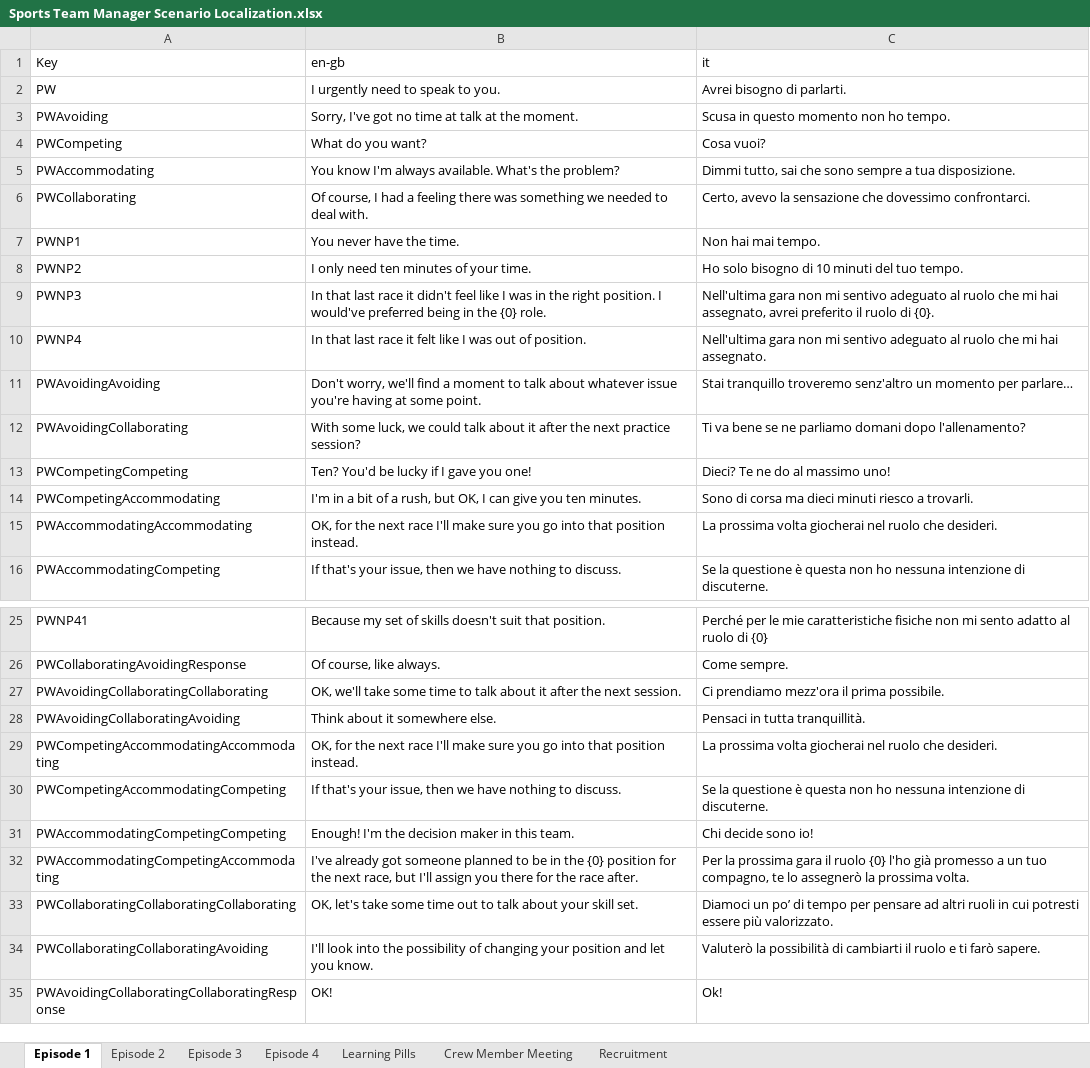
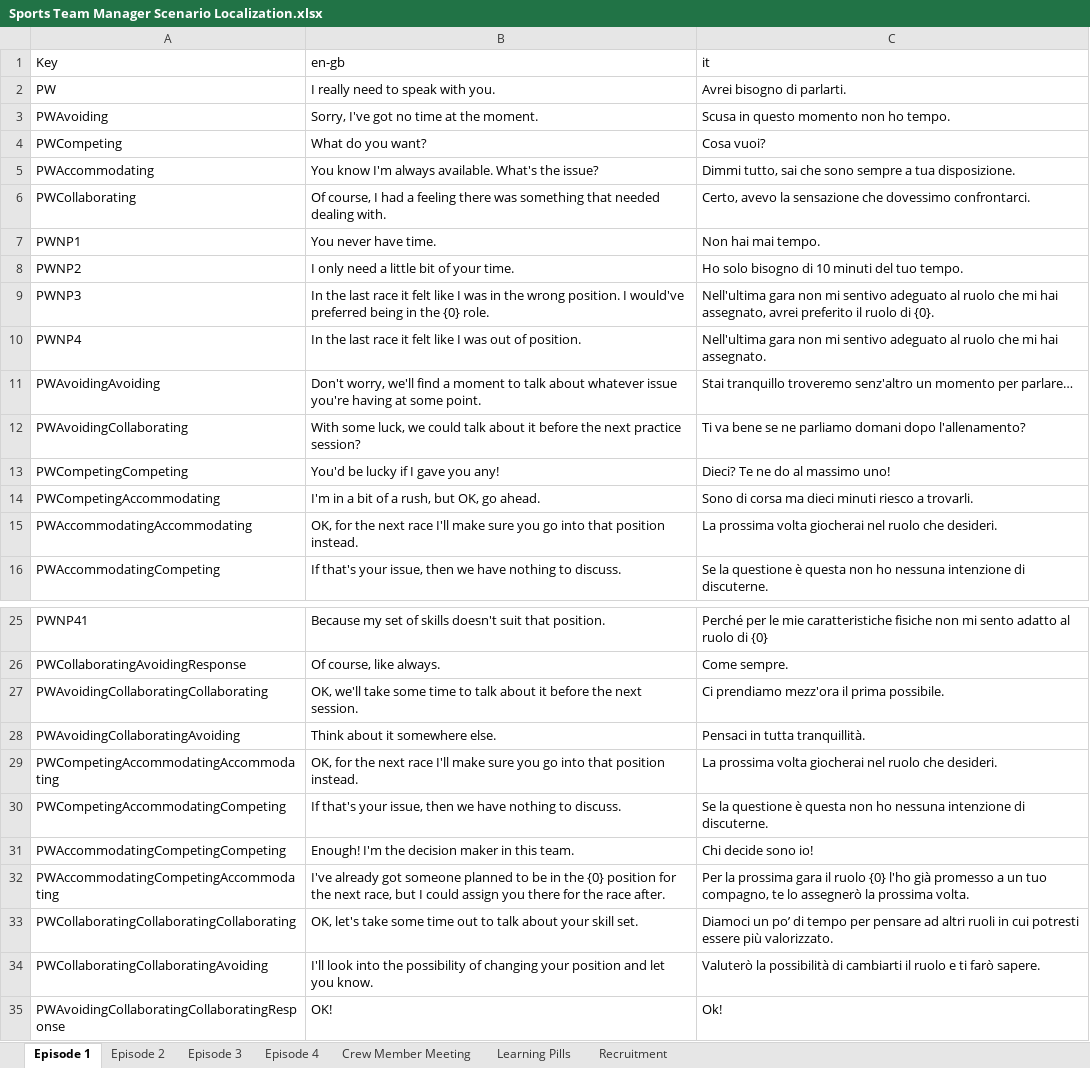
Before and after one commit to playgen/sports-team-manager, an Excel workbook: stm-unity/Assets/Resources/Localization/Sports Team Manager Scenario Localization.xlsx, sheet Episode 1, drawn as a sheet; only a part is shown, gaps mark what is left out; values as stored, in another font and other column widths than the file's, no borders; charts and pictures not drawn; the diff names each change by its address in the sheet, - before the commit and + after, or states it on an @@ line.

```diff
--- a/stm-unity/Assets/Resources/Localization/Sports Team Manager Scenario Localization.xlsx (sheet Episode 1)
+++ b/stm-unity/Assets/Resources/Localization/Sports Team Manager Scenario Localization.xlsx (sheet Episode 1)
@@ sheet tab order changed: Episode 1 | Episode 2 | Episode 3 | Episode 4 | Crew Member Meeting | Learning Pills | Recruitment @@
-B2 (en-gb): I urgently need to speak to you.
+B2 (en-gb): I really need to speak with you.
-B3 (en-gb): Sorry, I've got no time at talk at the moment.
+B3 (en-gb): Sorry, I've got no time at the moment.
-B5 (en-gb): …What's the problem?
+B5 (en-gb): …What's the issue?
-B6 (en-gb): …was something we needed to deal with.
+B6 (en-gb): …was something that needed dealing with.
-B7 (en-gb): You never have the time.
+B7 (en-gb): You never have time.
-B8 (en-gb): I only need ten minutes of your time.
+B8 (en-gb): I only need a little bit of your time.
-B9 (en-gb): In that last race it didn't feel like I was in the right position. I…
+B9 (en-gb): In the last race it felt like I was in the wrong position. I…
-B10 (en-gb): In that last race…
+B10 (en-gb): In the last race…
-B12 (en-gb): …about it after the next…
+B12 (en-gb): …about it before the next…
-B13 (en-gb): Ten? You'd be lucky if I gave you one!
+B13 (en-gb): You'd be lucky if I gave you any!
-B14 (en-gb): …but OK, I can give you ten minutes.
+B14 (en-gb): …but OK, go ahead.
-B27 (en-gb): …about it after the next…
+B27 (en-gb): …about it before the next…
-B32 (en-gb): …race, but I'll assign you…
+B32 (en-gb): …race, but I could assign you…
```
Also changed, not shown: sheet Episode 4, sheet Episode 3, sheet Learning Pills, sheet Episode 2, charts or pictures, 9 other files.
